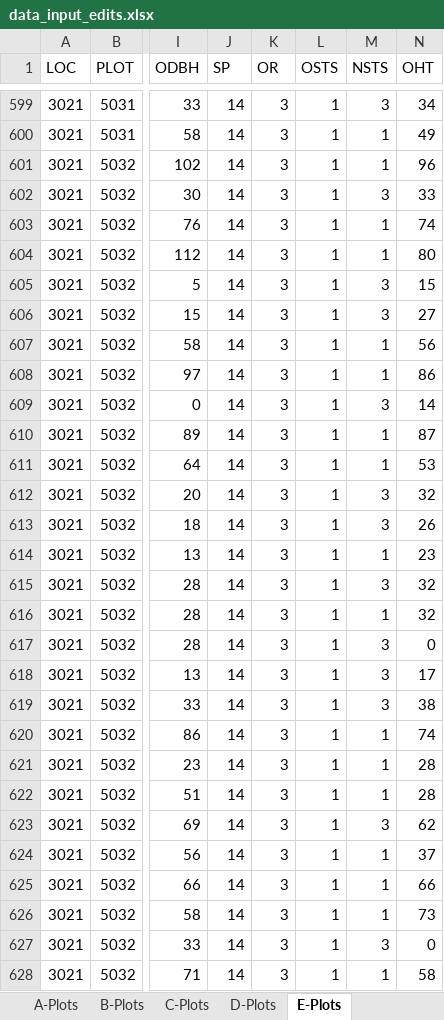
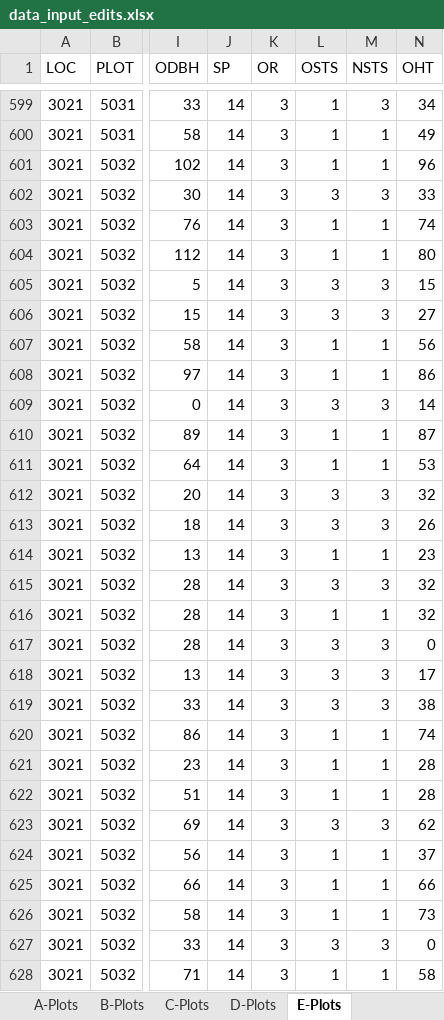
Before and after one commit to LeBoldus-Lab/Apiary_LRR, an Excel workbook: raw_data/data_input_edits.xlsx, sheet E-Plots, drawn as a sheet; only a part is shown, gaps mark what is left out; values as stored, in another font and other column widths than the file's, no borders; the diff covers the shown part only; the diff names each change by its address in the sheet, - before the commit and + after, or states it on an @@ line.

Commit message:
subplot and stand summaries
Also fixed status errors for 2011 measurements in D and E plots

```diff
--- a/raw_data/data_input_edits.xlsx (sheet E-Plots)
+++ b/raw_data/data_input_edits.xlsx (sheet E-Plots)
-L602 (OSTS): 1
+L602 (OSTS): 3
-L605:L606 (OSTS): 1
+L605:L606 (OSTS): 3
-L609 (OSTS): 1
+L609 (OSTS): 3
-L612:L613 (OSTS): 1
+L612:L613 (OSTS): 3
-L615 (OSTS): 1
+L615 (OSTS): 3
-L617:L619 (OSTS): 1
+L617:L619 (OSTS): 3
-L623 (OSTS): 1
+L623 (OSTS): 3
-L627 (OSTS): 1
+L627 (OSTS): 3
```
Also changed, not shown: 75 edited cells elsewhere in this sheet, sheet D-Plots, 8 other files.
